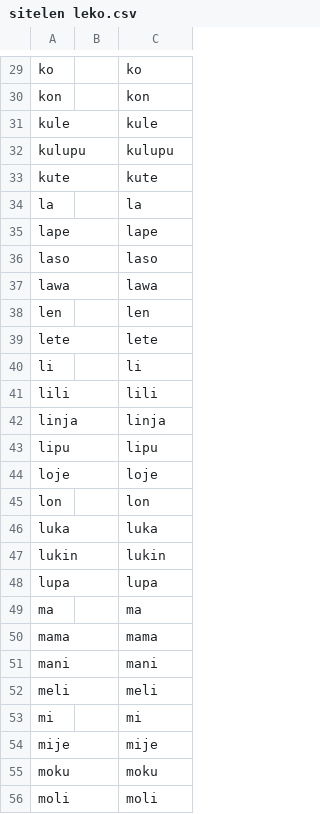
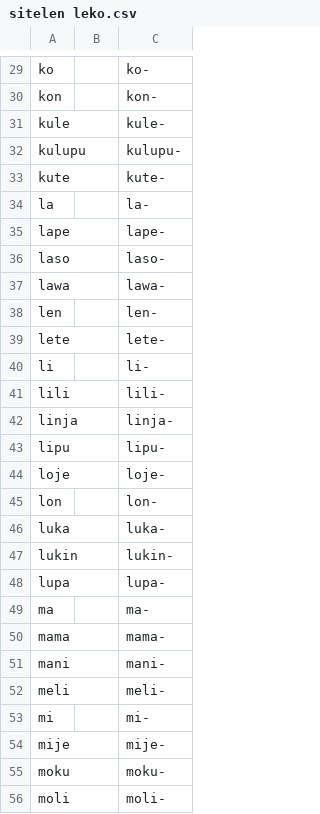
Before and after one commit to RetSamys/toki-pona-glyphs, a CSV file: sona/glyphs/sitelen leko.csv, drawn as a sheet; only a part is shown, gaps mark what is left out; the diff covers the shown part only; the diff names each change by its address in the sheet, - before the commit and + after, or states it on an @@ line.

```diff
--- a/sona/glyphs/sitelen leko.csv
+++ b/sona/glyphs/sitelen leko.csv
-C29: ko
+C29: ko-
-C30: kon
+C30: kon-
-C31: kule
+C31: kule-
-C32: kulupu
+C32: kulupu-
-C33: kute
+C33: kute-
-C34: la
+C34: la-
-C35: lape
+C35: lape-
-C36: laso
+C36: laso-
-C37: lawa
+C37: lawa-
-C38: len
+C38: len-
-C39: lete
+C39: lete-
-C40: li
+C40: li-
-C41: lili
+C41: lili-
-C42: linja
+C42: linja-
-C43: lipu
+C43: lipu-
-C44: loje
+C44: loje-
-C45: lon
+C45: lon-
-C46: luka
+C46: luka-
-C47: lukin
+C47: lukin-
-C48: lupa
+C48: lupa-
-C49: ma
+C49: ma-
-C50: mama
+C50: mama-
-C51: mani
+C51: mani-
-C52: meli
+C52: meli-
-C53: mi
+C53: mi-
-C54: mije
+C54: mije-
-C55: moku
+C55: moku-
-C56: moli
+C56: moli-
```
Also changed, not shown: 109 edited cells elsewhere in this file.
